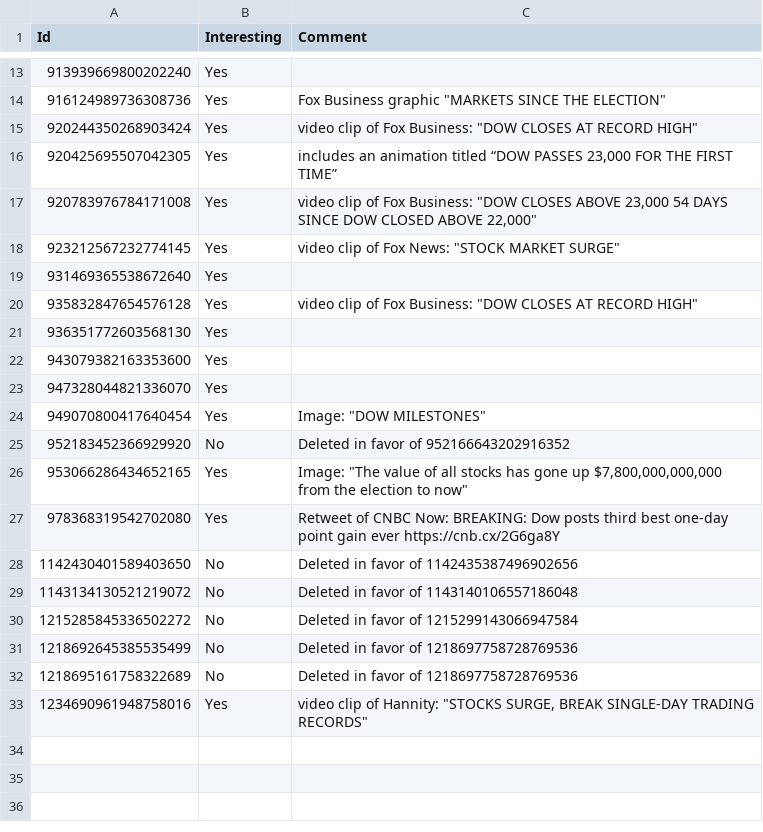
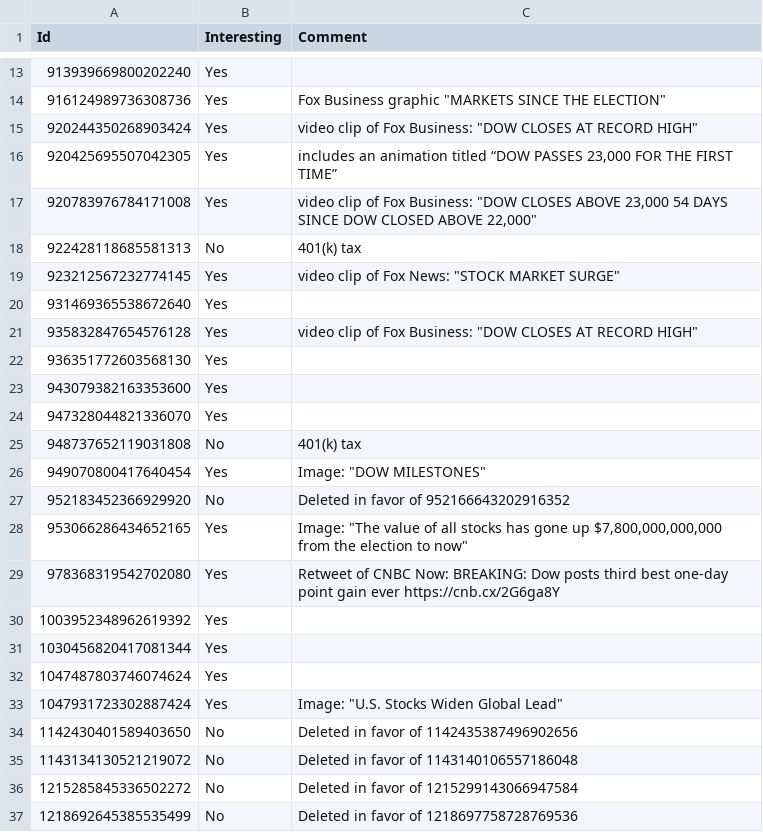
Before and after one commit to mvaneerde/blog, a CSV file: dow-jones-by-president/trump-twitter-exceptions.csv, drawn as a sheet; only a part is shown, gaps mark what is left out; the shorter side is filled out with more unchanged rows.

```diff
--- a/dow-jones-by-president/trump-twitter-exceptions.csv
+++ b/dow-jones-by-president/trump-twitter-exceptions.csv
@@ -17,2 +17,3 @@
 920783976784171008,Yes,"video clip of Fox Business: ""DOW CLOSES ABOVE 23,000 54 DAYS SINCE DOW CLOSED ABOVE 22,000"""
+922428118685581313,No,401(k) tax
 923212567232774145,Yes,"video clip of Fox News: ""STOCK MARKET SURGE"""
@@ -23,2 +24,3 @@
 947328044821336070,Yes,
+948737652119031808,No,401(k) tax
 949070800417640454,Yes,"Image: ""DOW MILESTONES"""
@@ -27,2 +29,6 @@
 978368319542702080,Yes,Retweet of CNBC Now: BREAKING: Dow posts third best one-day point gain ever https://cnb.cx/2G6ga8Y
+1003952348962619392,Yes,
+1030456820417081344,Yes,
+1047487803746074624,Yes,
+1047931723302887424,Yes,"Image: ""U.S. Stocks Widen Global Lead"""
 1142430401589403650,No,Deleted in favor of 1142435387496902656
```
Also changed, not shown: dow-jones-by-president/tweets.csv, 2 other files.
